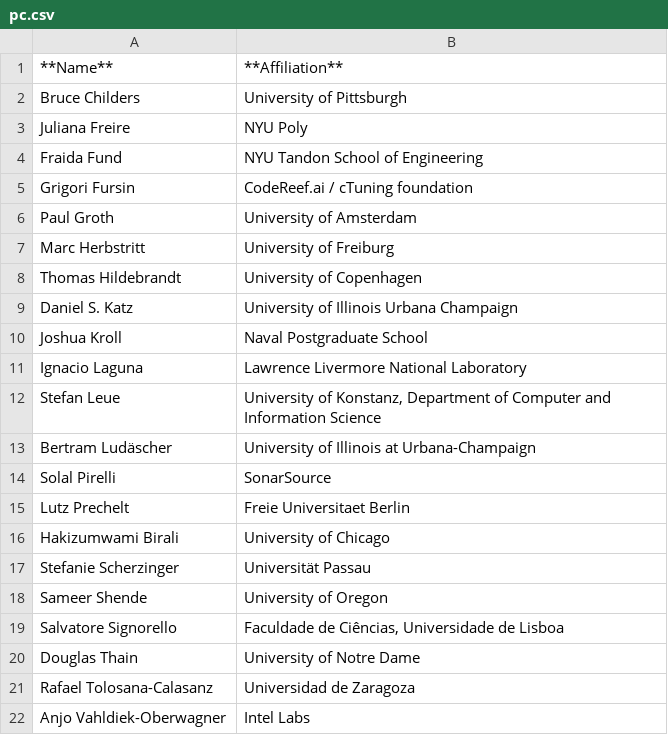
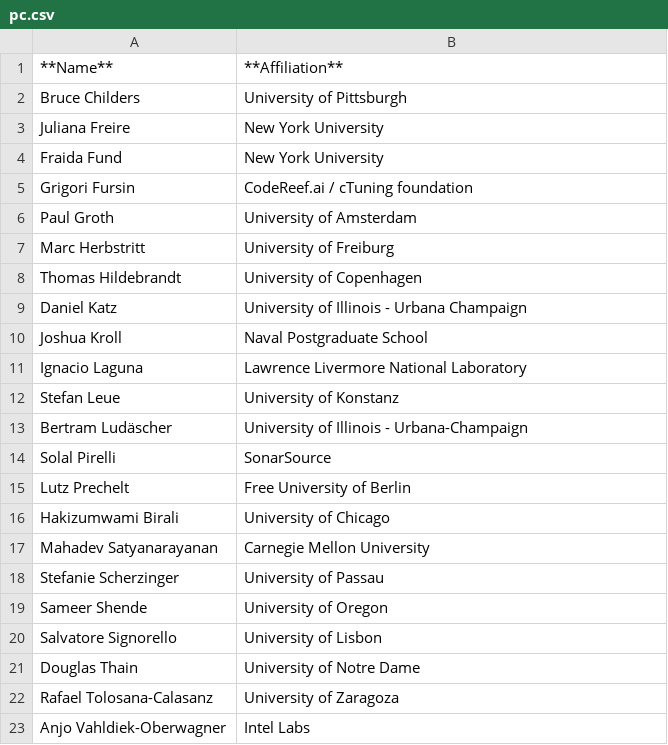
Before and after one commit to ashish-gehani/acm-rep-2025, a CSV file: content/home/pc.csv, drawn as a sheet.

Commit message:
Update pc.csv

```diff
--- a/content/home/pc.csv
+++ b/content/home/pc.csv
@@ -2,4 +2,4 @@
 Bruce Childers, University of Pittsburgh
-Juliana Freire, NYU Poly
-Fraida Fund, NYU Tandon School of Engineering
+Juliana Freire, New York University
+Fraida Fund, New York University
 Grigori Fursin, CodeReef.ai / cTuning foundation
@@ -8,15 +8,16 @@ Marc Herbstritt, University of Freiburg
 Thomas Hildebrandt, University of Copenhagen
-Daniel S. Katz, University of Illinois Urbana Champaign
+Daniel Katz, University of Illinois - Urbana Champaign
 Joshua Kroll, Naval Postgraduate School
 Ignacio Laguna, Lawrence Livermore National Laboratory
-Stefan Leue,"University of Konstanz, Department of Computer and Information Science"
-Bertram Ludäscher, University of Illinois at Urbana-Champaign
+Stefan Leue, University of Konstanz
+Bertram Ludäscher, University of Illinois - Urbana-Champaign
 Solal Pirelli, SonarSource
-Lutz Prechelt, Freie Universitaet Berlin
+Lutz Prechelt, Free University of Berlin
 Hakizumwami Birali, University of Chicago
-Stefanie Scherzinger, Universität Passau
+Mahadev Satyanarayanan, Carnegie Mellon University
+Stefanie Scherzinger, University of Passau
 Sameer Shende, University of Oregon
-Salvatore Signorello,"Faculdade de Ciências, Universidade de Lisboa"
+Salvatore Signorello, University of Lisbon
 Douglas Thain, University of Notre Dame
-Rafael Tolosana-Calasanz, Universidad de Zaragoza
+Rafael Tolosana-Calasanz, University of Zaragoza
 Anjo Vahldiek-Oberwagner, Intel Labs
```
